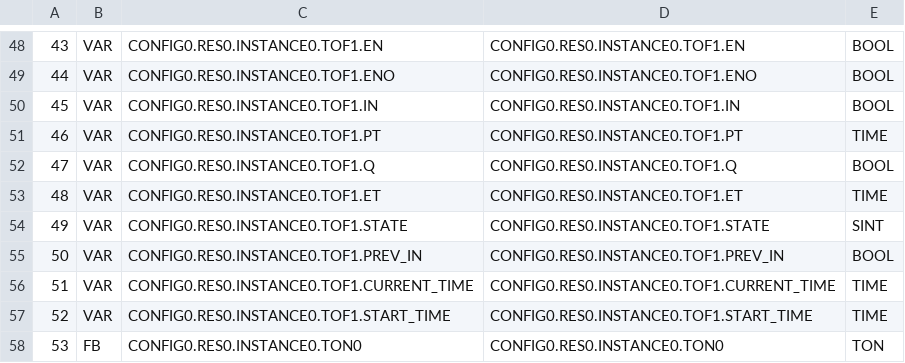
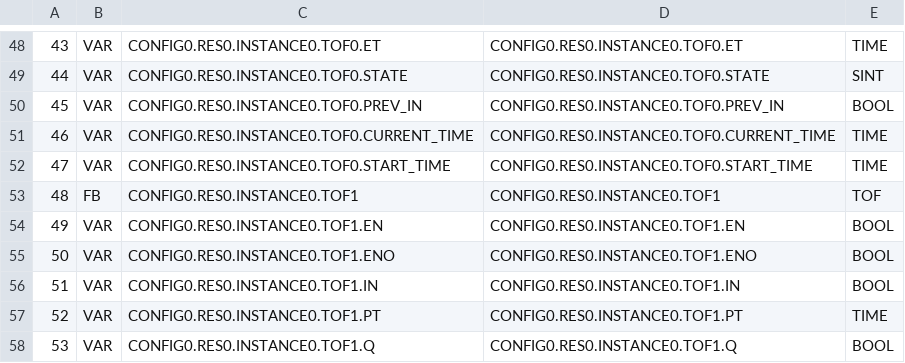
Before and after one commit to martingetzel/Lab2-TDC, a CSV file: ProyectoOpenPLC/build/VARIABLES.csv, drawn as a sheet; only a part is shown, gaps mark what is left out; the diff covers the shown part only.

```diff
--- a/ProyectoOpenPLC/build/VARIABLES.csv
+++ b/ProyectoOpenPLC/build/VARIABLES.csv
@@ -48,11 +48,11 @@
-43;VAR;CONFIG0.RES0.INSTANCE0.TOF1.EN;CONFIG0.RES0.INSTANCE0.TOF1.EN;BOOL;
-44;VAR;CONFIG0.RES0.INSTANCE0.TOF1.ENO;CONFIG0.RES0.INSTANCE0.TOF1.ENO;BOOL;
-45;VAR;CONFIG0.RES0.INSTANCE0.TOF1.IN;CONFIG0.RES0.INSTANCE0.TOF1.IN;BOOL;
-46;VAR;CONFIG0.RES0.INSTANCE0.TOF1.PT;CONFIG0.RES0.INSTANCE0.TOF1.PT;TIME;
-47;VAR;CONFIG0.RES0.INSTANCE0.TOF1.Q;CONFIG0.RES0.INSTANCE0.TOF1.Q;BOOL;
-48;VAR;CONFIG0.RES0.INSTANCE0.TOF1.ET;CONFIG0.RES0.INSTANCE0.TOF1.ET;TIME;
-49;VAR;CONFIG0.RES0.INSTANCE0.TOF1.STATE;CONFIG0.RES0.INSTANCE0.TOF1.STATE;SINT;
-50;VAR;CONFIG0.RES0.INSTANCE0.TOF1.PREV_IN;CONFIG0.RES0.INSTANCE0.TOF1.PREV_IN;BOOL;
-51;VAR;CONFIG0.RES0.INSTANCE0.TOF1.CURRENT_TIME;CONFIG0.RES0.INSTANCE0.TOF1.CURRENT_TIME;TIME;
-52;VAR;CONFIG0.RES0.INSTANCE0.TOF1.START_TIME;CONFIG0.RES0.INSTANCE0.TOF1.START_TIME;TIME;
-53;FB;CONFIG0.RES0.INSTANCE0.TON0;CONFIG0.RES0.INSTANCE0.TON0;TON;
+43;VAR;CONFIG0.RES0.INSTANCE0.TOF0.ET;CONFIG0.RES0.INSTANCE0.TOF0.ET;TIME;
+44;VAR;CONFIG0.RES0.INSTANCE0.TOF0.STATE;CONFIG0.RES0.INSTANCE0.TOF0.STATE;SINT;
+45;VAR;CONFIG0.RES0.INSTANCE0.TOF0.PREV_IN;CONFIG0.RES0.INSTANCE0.TOF0.PREV_IN;BOOL;
+46;VAR;CONFIG0.RES0.INSTANCE0.TOF0.CURRENT_TIME;CONFIG0.RES0.INSTANCE0.TOF0.CURRENT_TIME;TIME;
+47;VAR;CONFIG0.RES0.INSTANCE0.TOF0.START_TIME;CONFIG0.RES0.INSTANCE0.TOF0.START_TIME;TIME;
+48;FB;CONFIG0.RES0.INSTANCE0.TOF1;CONFIG0.RES0.INSTANCE0.TOF1;TOF;
+49;VAR;CONFIG0.RES0.INSTANCE0.TOF1.EN;CONFIG0.RES0.INSTANCE0.TOF1.EN;BOOL;
+50;VAR;CONFIG0.RES0.INSTANCE0.TOF1.ENO;CONFIG0.RES0.INSTANCE0.TOF1.ENO;BOOL;
+51;VAR;CONFIG0.RES0.INSTANCE0.TOF1.IN;CONFIG0.RES0.INSTANCE0.TOF1.IN;BOOL;
+52;VAR;CONFIG0.RES0.INSTANCE0.TOF1.PT;CONFIG0.RES0.INSTANCE0.TOF1.PT;TIME;
+53;VAR;CONFIG0.RES0.INSTANCE0.TOF1.Q;CONFIG0.RES0.INSTANCE0.TOF1.Q;BOOL;
```
Also changed, not shown: 75 edited cells elsewhere in this file, 11 other files.
